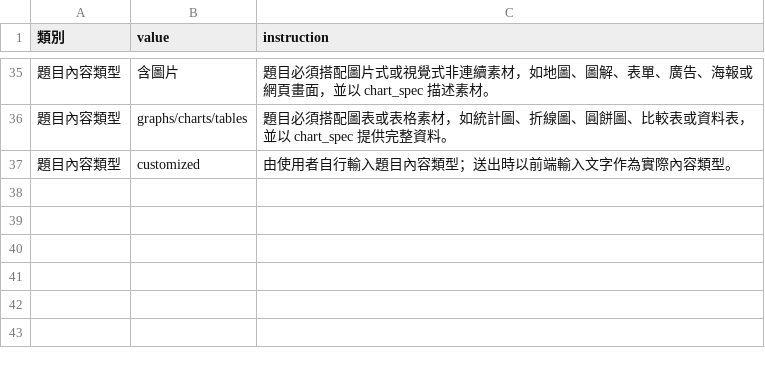
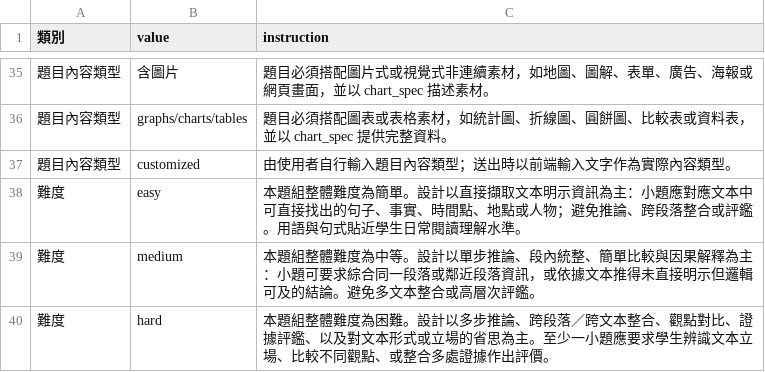
Before and after one commit to paulpengtw/exam-generation, a CSV file: data/social_studies/curriculum/schema_parameters.csv, drawn as a sheet; only a part is shown, gaps mark what is left out.

```diff
--- a/data/social_studies/curriculum/schema_parameters.csv
+++ b/data/social_studies/curriculum/schema_parameters.csv
@@ -37 +37,4 @@
 "題目內容類型","customized","由使用者自行輸入題目內容類型；送出時以前端輸入文字作為實際內容類型。"
+"難度","easy","本題組整體難度為簡單。設計以直接擷取文本明示資訊為主：小題應對應文本中可直接找出的句子、事實、時間點、地點或人物；避免推論、跨段落整合或評鑑。用語與句式貼近學生日常閱讀理解水準。"
+"難度","medium","本題組整體難度為中等。設計以單步推論、段內統整、簡單比較與因果解釋為主：小題可要求綜合同一段落或鄰近段落資訊，或依據文本推得未直接明示但邏輯可及的結論。避免多文本整合或高層次評鑑。"
+"難度","hard","本題組整體難度為困難。設計以多步推論、跨段落／跨文本整合、觀點對比、證據評鑑、以及對文本形式或立場的省思為主。至少一小題應要求學生辨識文本立場、比較不同觀點、或整合多處證據作出評價。"
```
Also changed, not shown: data/natural_sciences/curriculum/schema_parameters.csv, 2 other files.
